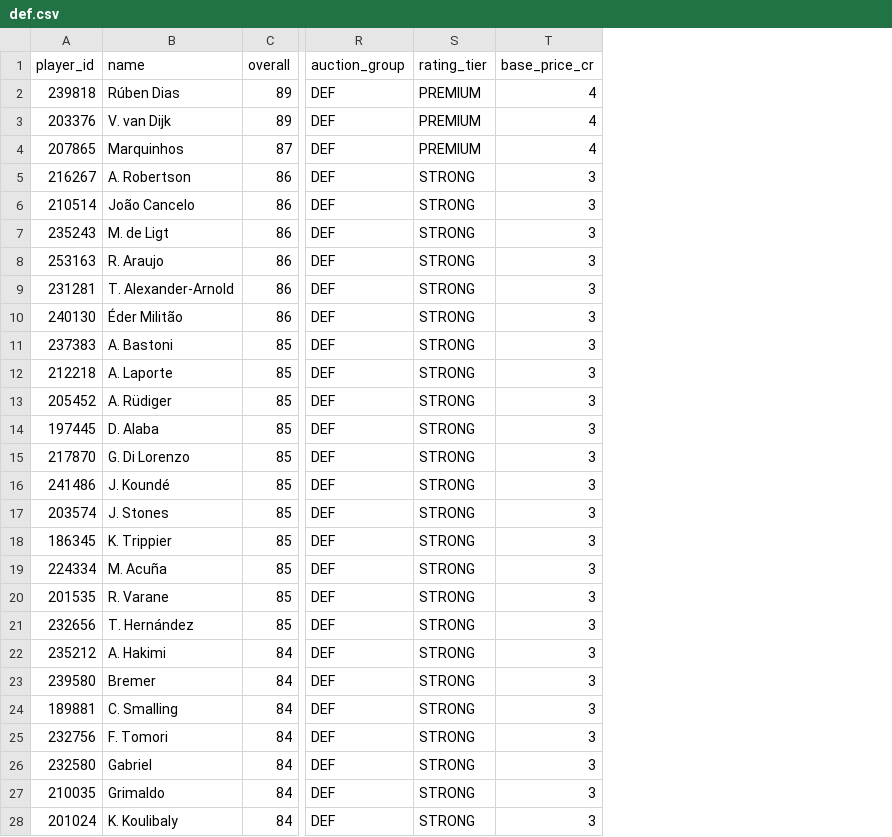
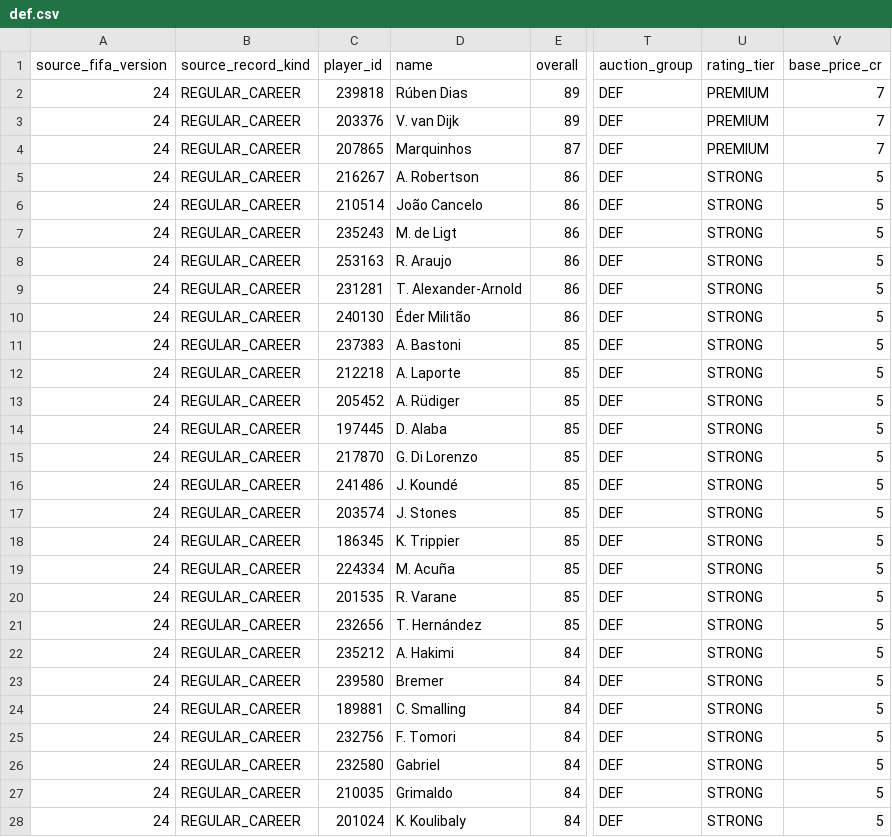
Before and after one commit to DebadritNag/Realtime-Auction, a CSV file: backend/data/default-pool/def.csv, drawn as a sheet; only a part is shown, gaps mark what is left out; addresses are those after the commit; the diff covers the shown part only; the diff names each change by its address in the sheet, - before the commit and + after, or states it on an @@ line.

```diff
--- a/backend/data/default-pool/def.csv
+++ b/backend/data/default-pool/def.csv
+column A (source_fifa_version), rows 2-28: all 24
+column B (source_record_kind), rows 2-28: all REGULAR_CAREER
-V2:V4 (base_price_cr): 4
+V2:V4 (base_price_cr): 7
-V5:V28 (base_price_cr): 3
+V5:V28 (base_price_cr): 5
```
Also changed, not shown: 9 edited cells elsewhere in this file, backend/data/default-pool/att.csv, backend/data/default-pool/gk.csv, 23 other files.
